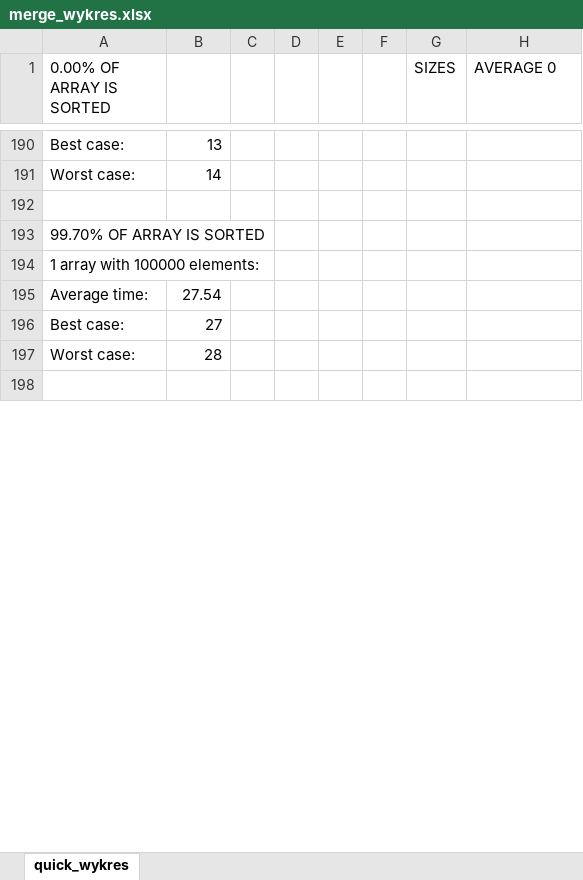
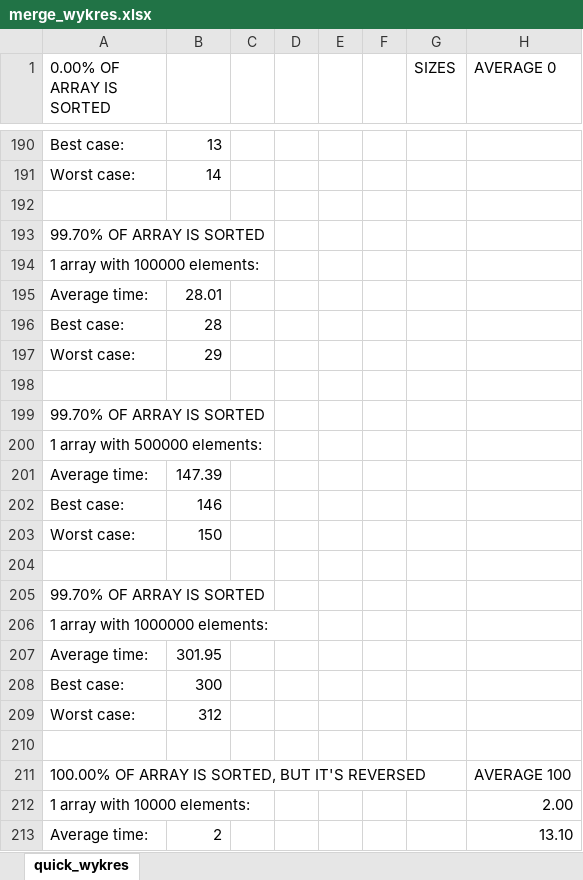
Before and after one commit to jaolejnik/PAMSI_sortowanie, an Excel workbook: sprawozdanie/merge_wykres.xlsx, sheet quick_wykres, drawn as a sheet; only a part is shown, gaps mark what is left out; the shorter side is filled out with more unchanged rows; values as stored, in another font and other column widths than the file's, no borders; charts and pictures not drawn; the diff covers the shown part only; the diff names each change by its address in the sheet, - before the commit and + after, or states it on an @@ line.

```diff
--- a/sprawozdanie/merge_wykres.xlsx (sheet quick_wykres)
+++ b/sprawozdanie/merge_wykres.xlsx (sheet quick_wykres)
-B195: 27.54
+B195: 28.01
@@ row 226 moved to row 196: Best case: @@
+row 197: Worst case: | 29
+row 198: (empty)
+row 201: Average time: | 147.39
+row 202: Best case: | 146
+row 203: Worst case: | 150
+row 204: (empty)
+row 207: Average time: | 301.95
+row 208: Best case: | 300
+row 209: Worst case: | 312
+row 210: (empty)
+row 211: 100.00% OF ARRAY IS SORTED, BUT IT'S REVERSED |  |  |  |  |  |  | AVERAGE 100
+row 212: 1 array with 10000 elements: |  |  |  |  |  |  | 2.00
+row 213: Average time: | 2 |  |  |  |  |  | 13.10
```
Also changed, not shown: 26 added rows, 39 removed rows, 17 moved rows and 81 edited cells elsewhere in this sheet, formulas that keep their value, charts or pictures, sprawozdanie/intro_wykres.xlsx, sprawozdanie/quick_wykres.xlsx, 6 other files.
